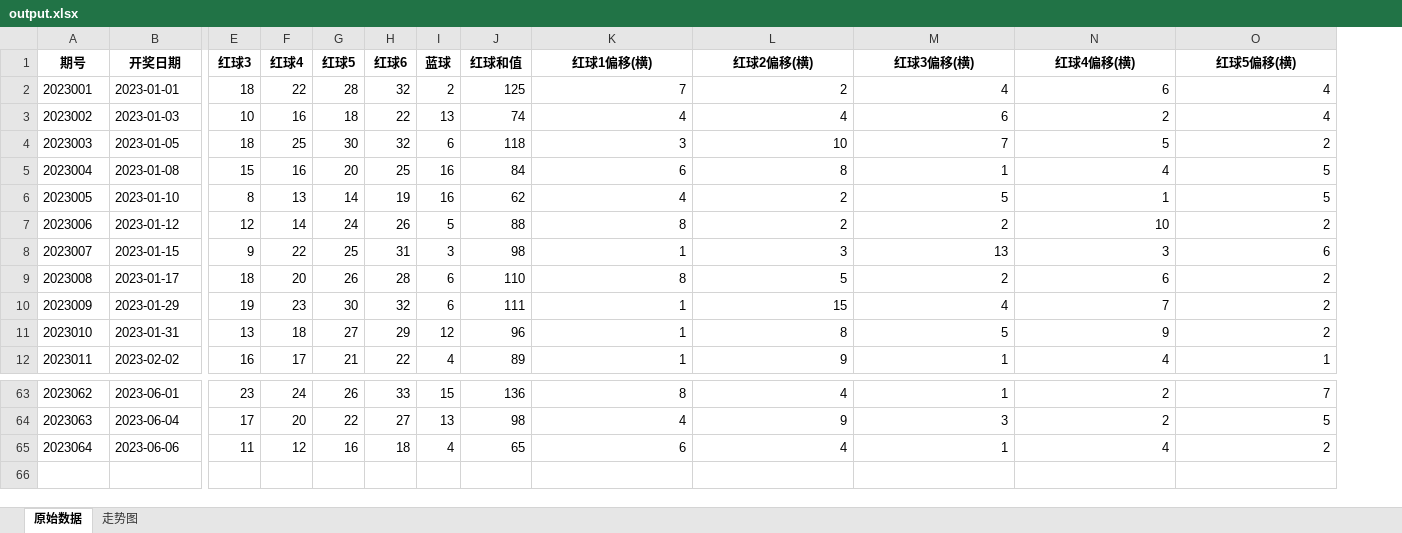
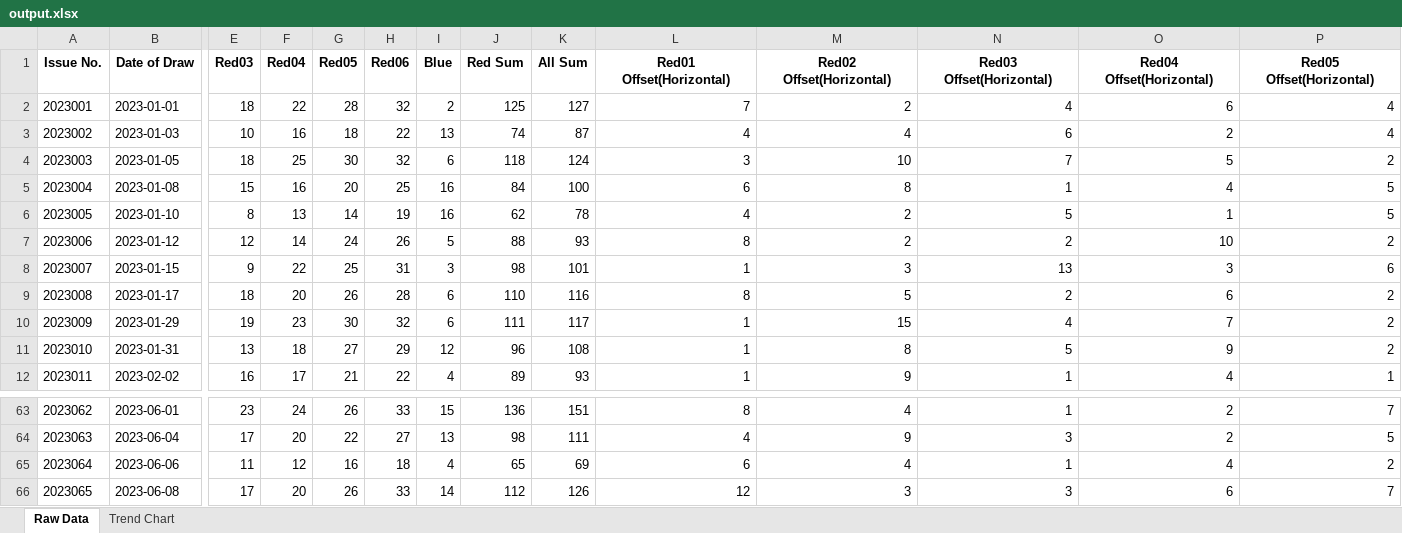
Before and after one commit to Areasome/RedBall, an Excel workbook: Data/output.xlsx, sheet Raw Data, drawn as a sheet; only a part is shown, gaps mark what is left out; values as stored, in another font and other column widths than the file's, no borders; removed rows and columns are numbered as before the commit, all else as after; rows hold the shown columns only; the diff names each change by its address in the sheet, - before the commit and + after, or states it on an @@ line.

```diff
--- a/Data/output.xlsx (sheet Raw Data)
+++ b/Data/output.xlsx (sheet Raw Data)
-sheet tab: 原始数据
+sheet tab: Raw Data
-sheet tab: 走势图
+sheet tab: Trend Chart
+column K, rows 2-12: 127 | 87 | 124 | 100 | 78 | 93 | 101 | 116 | 117 | 108 | 93; rows 63-65: 151 | 111 | 69
-row 1: 期号 | 开奖日期 | 红球3 | 红球4 | 红球5 | 红球6 | 蓝球 | 红球和值 | 红球1偏移(横) | 红球2偏移(横) | 红球3偏移(横) | 红球4偏移(横) | 红球5偏移(横)
+row 1: Issue No. | Date of Draw | Red03 | Red04 | Red05 | Red06 | Blue | Red Sum | All Sum | Red01 Offset(Horizontal) | Red02 Offset(Horizontal) | Red03 Offset(Horizontal) | Red04 Offset(Horizontal) | Red05 Offset(Horizontal)
+row 66: 2023065 | 2023-06-08 | 17 | 20 | 26 | 33 | 14 | 112 | 126 | 12 | 3 | 3 | 6 | 7
```
Also changed, not shown: sheet Trend Chart, 4 other files.
